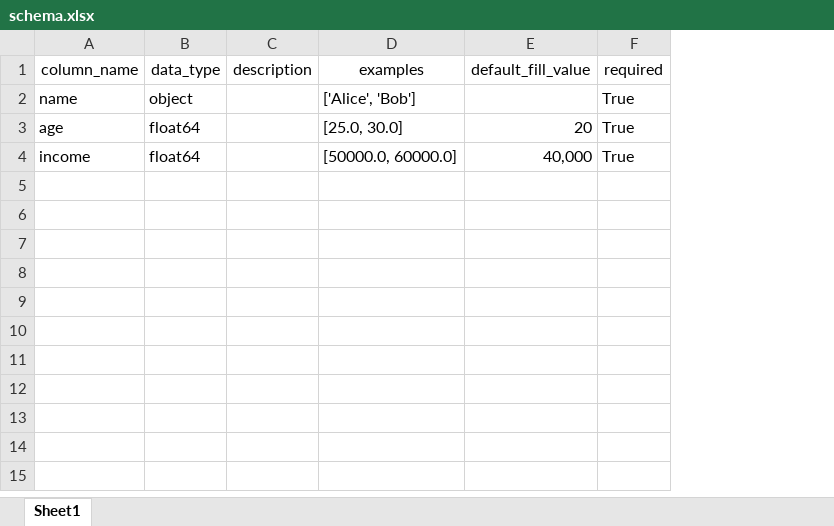
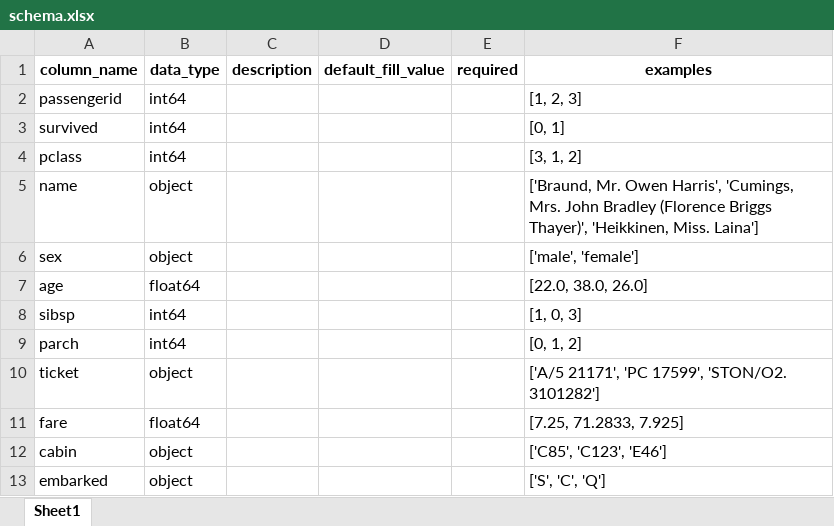
Before and after one commit to MattyIce516/autoschema, an Excel workbook: demo/schema.xlsx, sheet Sheet1, drawn as a sheet; values as stored, in another font and other column widths than the file's, no borders; removed rows and columns are numbered as before the commit, all else as after; the diff names each change by its address in the sheet, - before the commit and + after, or states it on an @@ line.

Commit message:
Demo updated, column selector added

```diff
--- a/demo/schema.xlsx (sheet Sheet1)
+++ b/demo/schema.xlsx (sheet Sheet1)
-column D (examples), rows 2-3: ['Alice', 'Bob'] | [25.0, 30.0]
+column F (examples), row 5: ['Braund, Mr. Owen Harris', 'Cumings, Mrs. John Bradley (Florence Briggs Thayer)', 'Heikkinen, Miss. Laina']; row 7: [22.0, 38.0, 26.0]
-A1:C1 bold: off
+A1:C1 bold: on
-D1:E1 bold: off
+D1:E1 bold: on
+row 2: passengerid | int64 |  |  |  | [1, 2, 3]
+row 3: survived | int64 |  |  |  | [0, 1]
+row 4: pclass | int64 |  |  |  | [3, 1, 2]
-E5 (required): True
+E5 (required): (empty)
+row 6: sex | object |  |  |  | ['male', 'female']
-D7 (default_fill_value): 20
+D7 (default_fill_value): (empty)
-E7 (required): True
+E7 (required): (empty)
-row 4: income | float64 |  | [50000.0, 60000.0] | 40,000 | True
+row 8: sibsp | int64 |  |  |  | [1, 0, 3]
+row 9: parch | int64 |  |  |  | [0, 1, 2]
+row 10: ticket | object |  |  |  | ['A/5 21171', 'PC 17599', 'STON/O2. 3101282']
+row 11: fare | float64 |  |  |  | [7.25, 71.2833, 7.925]
+row 12: cabin | object |  |  |  | ['C85', 'C123', 'E46']
+row 13: embarked | object |  |  |  | ['S', 'C', 'Q']
```
Also changed, not shown: 9 other files.
